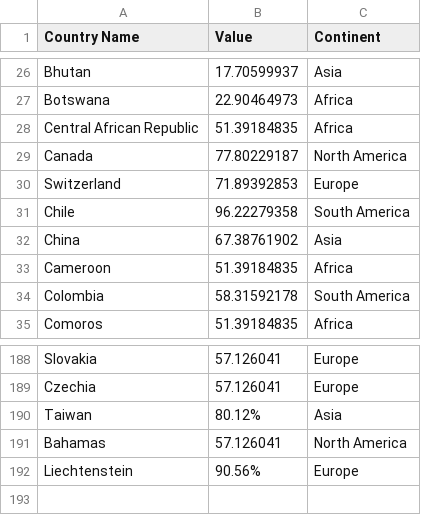
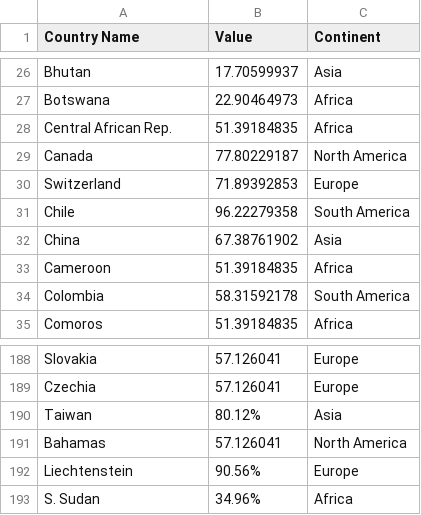
Before and after one commit to danielkohsj/3179_A2, a CSV file: data/dataset_choropleth_map.csv, drawn as a sheet; only a part is shown, gaps mark what is left out.

Commit message:
Update choropleth map dataset

```diff
--- a/data/dataset_choropleth_map.csv
+++ b/data/dataset_choropleth_map.csv
@@ -27,3 +27,3 @@ Bhutan,17.70599937,Asia
 Botswana,22.90464973,Africa
-Central African Republic,51.39184835,Africa
+Central African Rep.,51.39184835,Africa
 Canada,77.80229187,North America
@@ -192 +192,2 @@ Bahamas,57.126041,North America
 Liechtenstein,90.56%,Europe
+S. Sudan,34.96%,Africa
```
